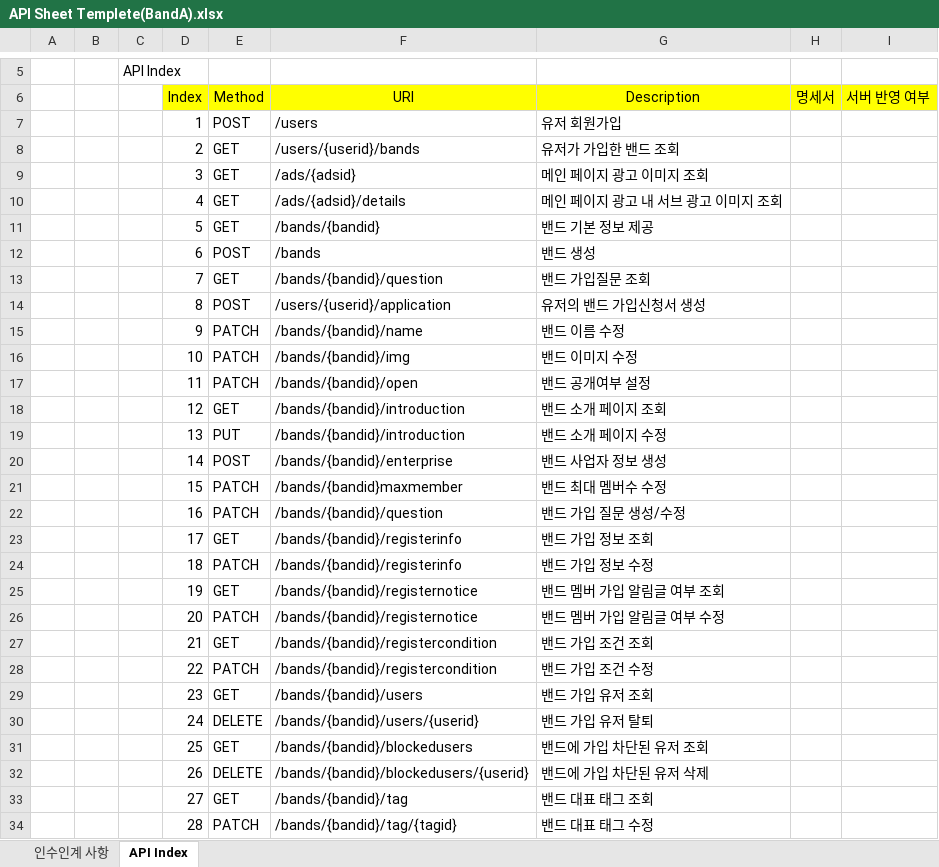
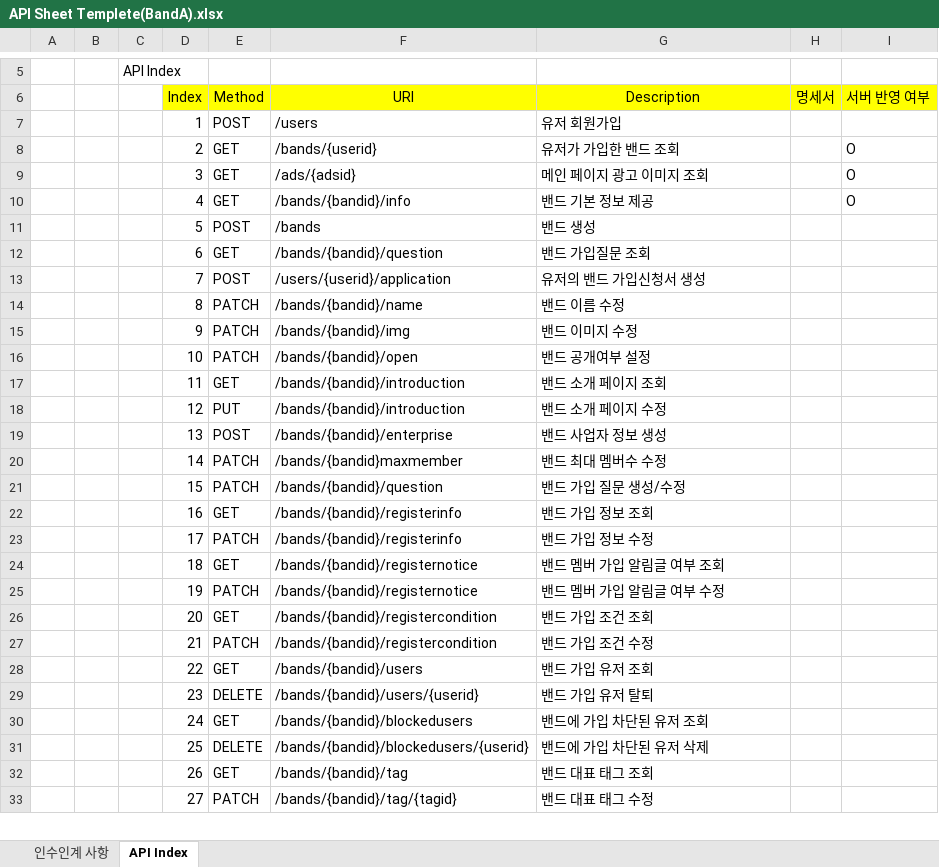
Before and after one commit to mock-os-9th/band_mock_server_a_cookie_luis, an Excel workbook: API Sheet Templete(BandA).xlsx, sheet API Index, drawn as a sheet; only a part is shown, gaps mark what is left out; values as stored, in another font and other column widths than the file's, no borders; removed rows and columns are numbered as before the commit, all else as after; the diff covers the shown part only; the diff names each change by its address in the sheet, - before the commit and + after, or states it on an @@ line.

```diff
--- a/API Sheet Templete(BandA).xlsx (sheet API Index)
+++ b/API Sheet Templete(BandA).xlsx (sheet API Index)
-F8 (URI): /users/{userid}/bands
+F8 (URI): /bands/{userid}
-I8:I9 (서버 반영 여부): (empty)
+I8:I9 (서버 반영 여부): O
-row 10:  |  |  | 4 | GET | /ads/{adsid}/details | 메인 페이지 광고 내 서브 광고 이미지 조회
-D10 (Index): 5
+D10 (Index): 4
-F10 (URI): /bands/{bandid}
+F10 (URI): /bands/{bandid}/info
-I10 (서버 반영 여부): (empty)
+I10 (서버 반영 여부): O
-D11 (Index): 6
+D11 (Index): 5
-D12 (Index): 7
+D12 (Index): 6
-D13 (Index): 8
+D13 (Index): 7
-D14 (Index): 9
+D14 (Index): 8
-D15 (Index): 10
+D15 (Index): 9
-D16 (Index): 11
+D16 (Index): 10
-D17 (Index): 12
+D17 (Index): 11
-D18 (Index): 13
+D18 (Index): 12
-D19 (Index): 14
+D19 (Index): 13
-D20 (Index): 15
+D20 (Index): 14
-D21 (Index): 16
+D21 (Index): 15
-D22 (Index): 17
+D22 (Index): 16
-D23 (Index): 18
+D23 (Index): 17
-D24 (Index): 19
+D24 (Index): 18
-D25 (Index): 20
+D25 (Index): 19
-D26 (Index): 21
+D26 (Index): 20
-D27 (Index): 22
+D27 (Index): 21
-D28 (Index): 23
+D28 (Index): 22
-D29 (Index): 24
+D29 (Index): 23
-D30 (Index): 25
+D30 (Index): 24
-D31 (Index): 26
+D31 (Index): 25
-D32 (Index): 27
+D32 (Index): 26
-D33 (Index): 28
+D33 (Index): 27
```
Also changed, not shown: 1 added row and 23 edited cells elsewhere in this sheet, 2 other files.
